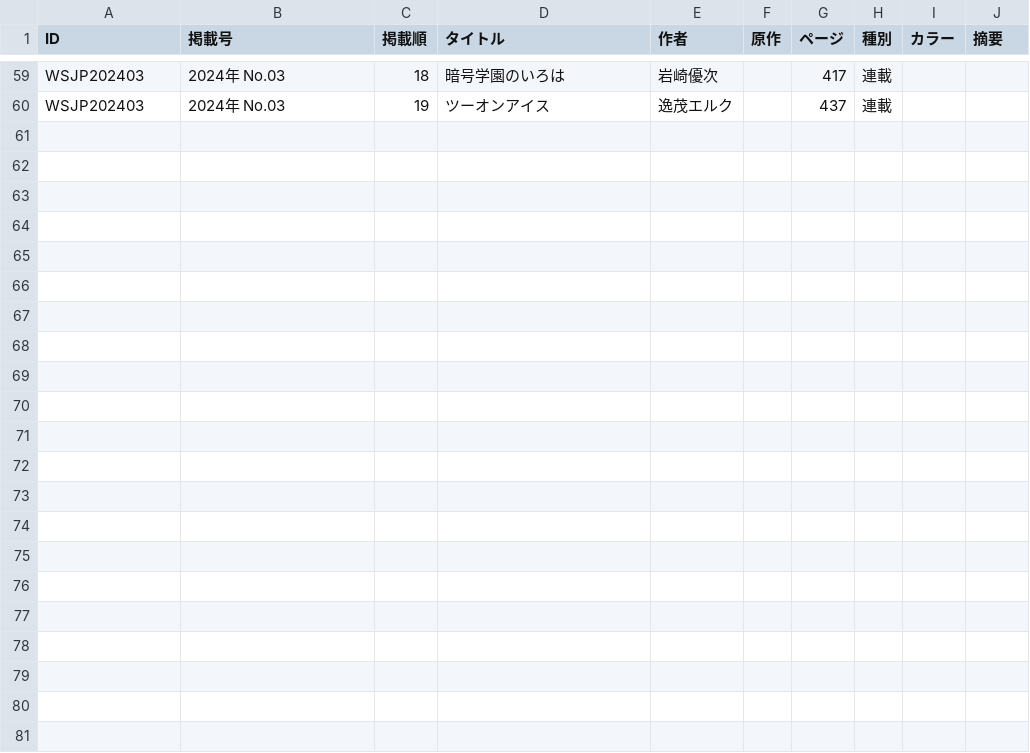
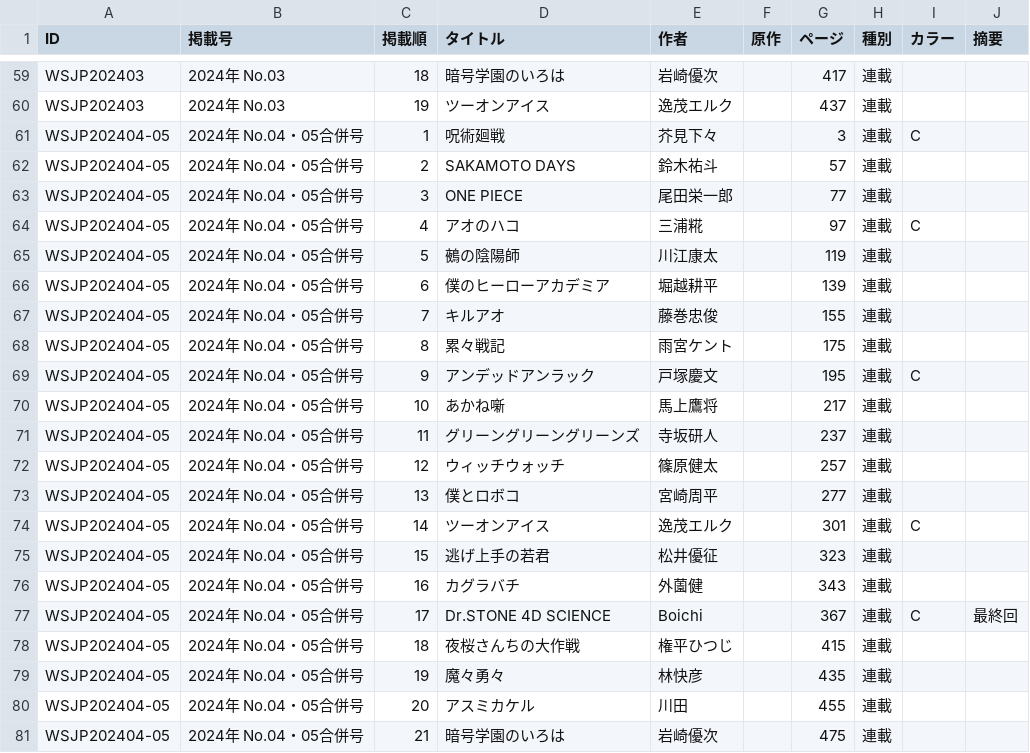
Before and after one commit to tricogimmick/comic_magazine_data, a TSV file: tsv/jump/jump2024.tsv, drawn as a sheet; only a part is shown, gaps mark what is left out.

Commit message:
週刊少年ジャンプ 2024年 No.04・05合併号

```diff
--- a/tsv/jump/jump2024.tsv
+++ b/tsv/jump/jump2024.tsv
@@ -60 +60,22 @@ WSJP202403	2024年 No.03	18	暗号学園のいろは	岩崎優次		417	連載
 WSJP202403	2024年 No.03	19	ツーオンアイス	逸茂エルク		437	連載		
+WSJP202404-05	2024年 No.04・05合併号	1	呪術廻戦	芥見下々		3	連載	C	
+WSJP202404-05	2024年 No.04・05合併号	2	SAKAMOTO DAYS	鈴木祐斗		57	連載		
+WSJP202404-05	2024年 No.04・05合併号	3	ONE PIECE	尾田栄一郎		77	連載		
+WSJP202404-05	2024年 No.04・05合併号	4	アオのハコ	三浦糀		97	連載	C	
+WSJP202404-05	2024年 No.04・05合併号	5	鵺の陰陽師	川江康太		119	連載		
+WSJP202404-05	2024年 No.04・05合併号	6	僕のヒーローアカデミア	堀越耕平		139	連載		
+WSJP202404-05	2024年 No.04・05合併号	7	キルアオ	藤巻忠俊		155	連載		
+WSJP202404-05	2024年 No.04・05合併号	8	累々戦記	雨宮ケント		175	連載		
+WSJP202404-05	2024年 No.04・05合併号	9	アンデッドアンラック	戸塚慶文		195	連載	C	
+WSJP202404-05	2024年 No.04・05合併号	10	あかね噺	馬上鷹将		217	連載		
+WSJP202404-05	2024年 No.04・05合併号	11	グリーングリーングリーンズ	寺坂研人		237	連載		
+WSJP202404-05	2024年 No.04・05合併号	12	ウィッチウォッチ	篠原健太		257	連載		
+WSJP202404-05	2024年 No.04・05合併号	13	僕とロボコ	宮崎周平		277	連載		
+WSJP202404-05	2024年 No.04・05合併号	14	ツーオンアイス	逸茂エルク		301	連載	C	
+WSJP202404-05	2024年 No.04・05合併号	15	逃げ上手の若君	松井優征		323	連載		
+WSJP202404-05	2024年 No.04・05合併号	16	カグラバチ	外薗健		343	連載		
+WSJP202404-05	2024年 No.04・05合併号	17	Dr.STONE 4D SCIENCE	Boichi		367	連載	C	最終回
+WSJP202404-05	2024年 No.04・05合併号	18	夜桜さんちの大作戦	権平ひつじ		415	連載		
+WSJP202404-05	2024年 No.04・05合併号	19	魔々勇々	林快彦		435	連載		
+WSJP202404-05	2024年 No.04・05合併号	20	アスミカケル	川田		455	連載		
+WSJP202404-05	2024年 No.04・05合併号	21	暗号学園のいろは	岩崎優次		475	連載		
```
